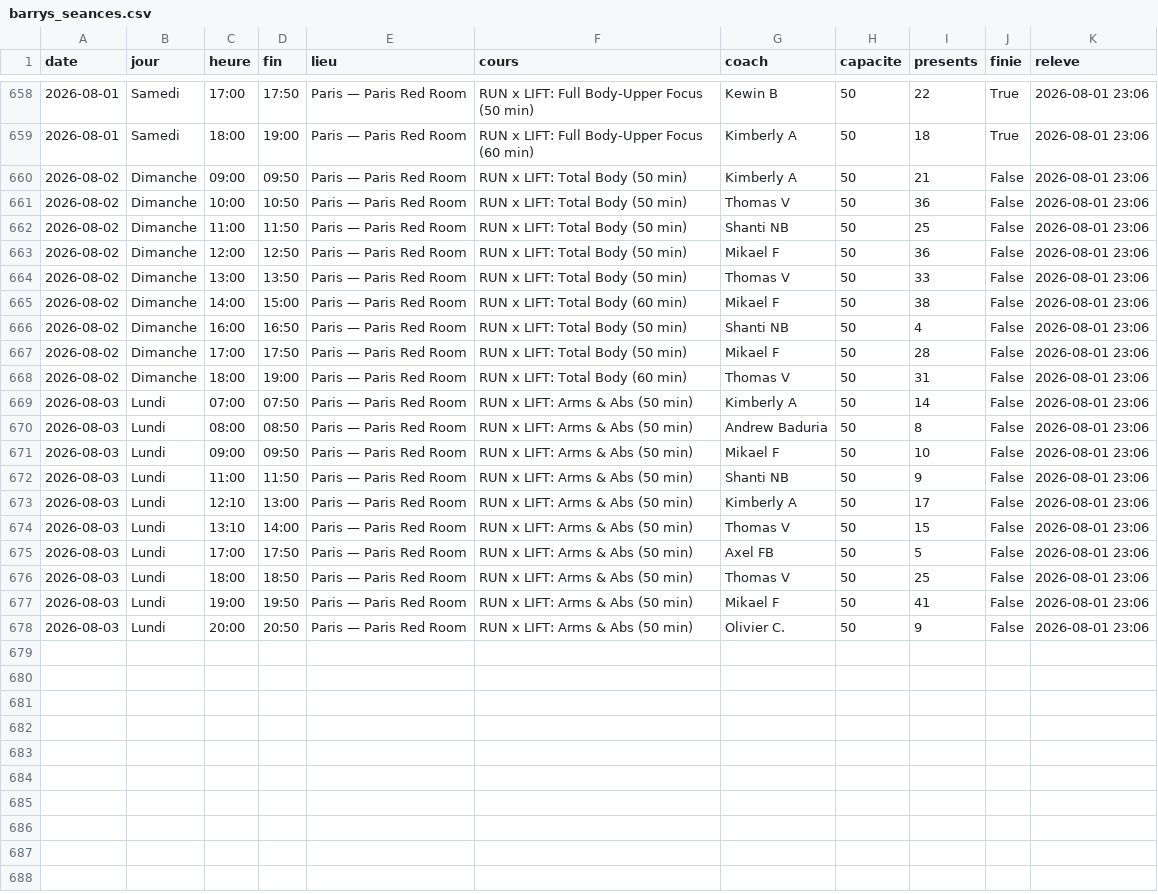
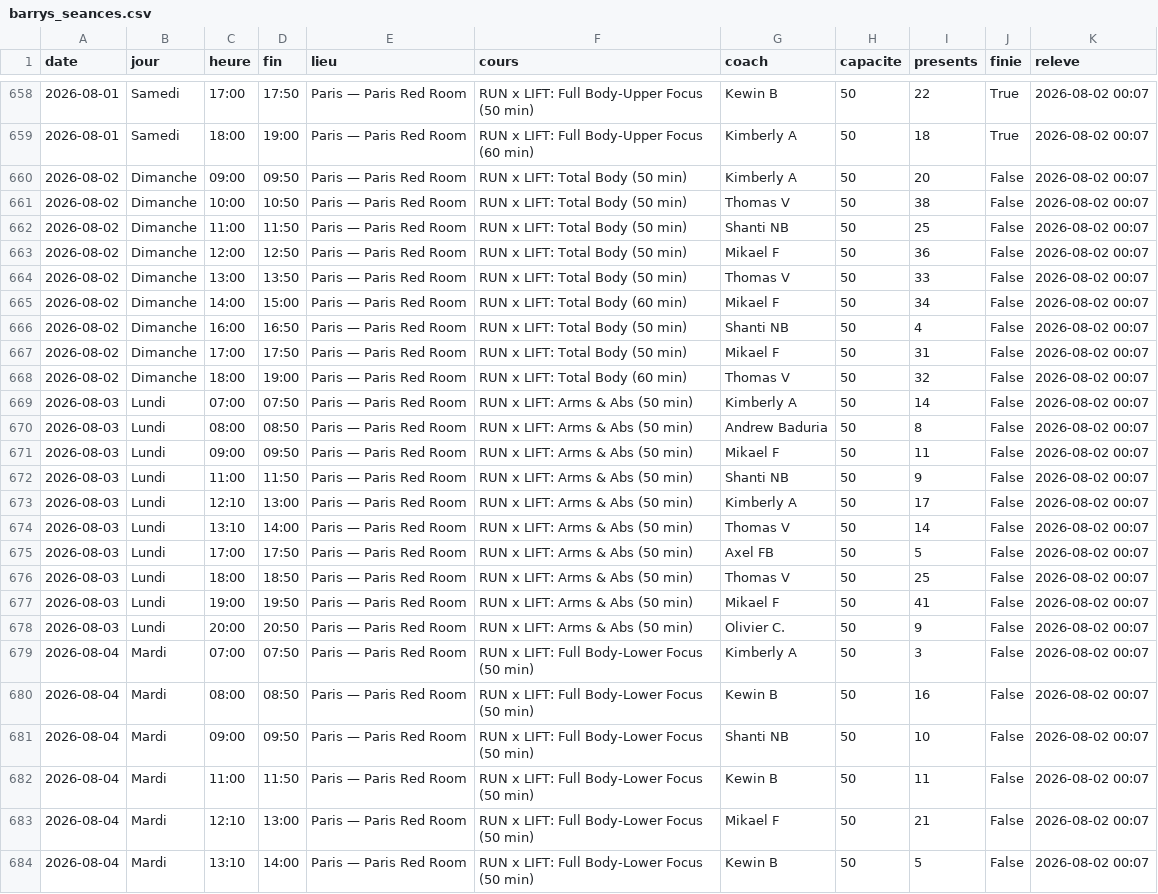
Before and after one commit to sbbb-git/reset, a CSV file: barrys_seances.csv, drawn as a sheet; only a part is shown, gaps mark what is left out; the diff covers the shown part only; the diff names each change by its address in the sheet, - before the commit and + after, or states it on an @@ line.

```diff
--- a/barrys_seances.csv
+++ b/barrys_seances.csv
-K658:K678 (releve): 2026-08-01 23:06
+K658:K678 (releve): 2026-08-02 00:07
-I660 (presents): 21
+I660 (presents): 20
-I661 (presents): 36
+I661 (presents): 38
-I665 (presents): 38
+I665 (presents): 34
-I667 (presents): 28
+I667 (presents): 31
-I668 (presents): 31
+I668 (presents): 32
-I671 (presents): 10
+I671 (presents): 11
-I674 (presents): 15
+I674 (presents): 14
+row 679: 2026-08-04 | Mardi | 07:00 | 07:50 | Paris — Paris Red Room | RUN x LIFT: Full Body-Lower Focus (50 min) | Kimberly A | 50 | 3 | False | 2026-08-02 00:07
+row 680: 2026-08-04 | Mardi | 08:00 | 08:50 | Paris — Paris Red Room | RUN x LIFT: Full Body-Lower Focus (50 min) | Kewin B | 50 | 16 | False | 2026-08-02 00:07
+row 681: 2026-08-04 | Mardi | 09:00 | 09:50 | Paris — Paris Red Room | RUN x LIFT: Full Body-Lower Focus (50 min) | Shanti NB | 50 | 10 | False | 2026-08-02 00:07
+row 682: 2026-08-04 | Mardi | 11:00 | 11:50 | Paris — Paris Red Room | RUN x LIFT: Full Body-Lower Focus (50 min) | Kewin B | 50 | 11 | False | 2026-08-02 00:07
+row 683: 2026-08-04 | Mardi | 12:10 | 13:00 | Paris — Paris Red Room | RUN x LIFT: Full Body-Lower Focus (50 min) | Mikael F | 50 | 21 | False | 2026-08-02 00:07
+row 684: 2026-08-04 | Mardi | 13:10 | 14:00 | Paris — Paris Red Room | RUN x LIFT: Full Body-Lower Focus (50 min) | Kewin B | 50 | 5 | False | 2026-08-02 00:07
```
Also changed, not shown: 4 added rows and 27 edited cells elsewhere in this file, santroch_seances.csv, 10 other files.
